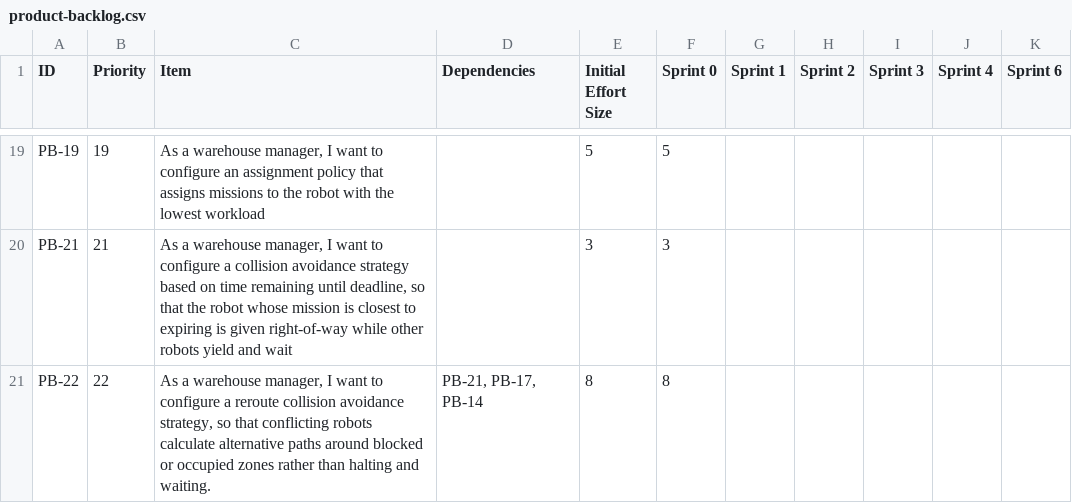
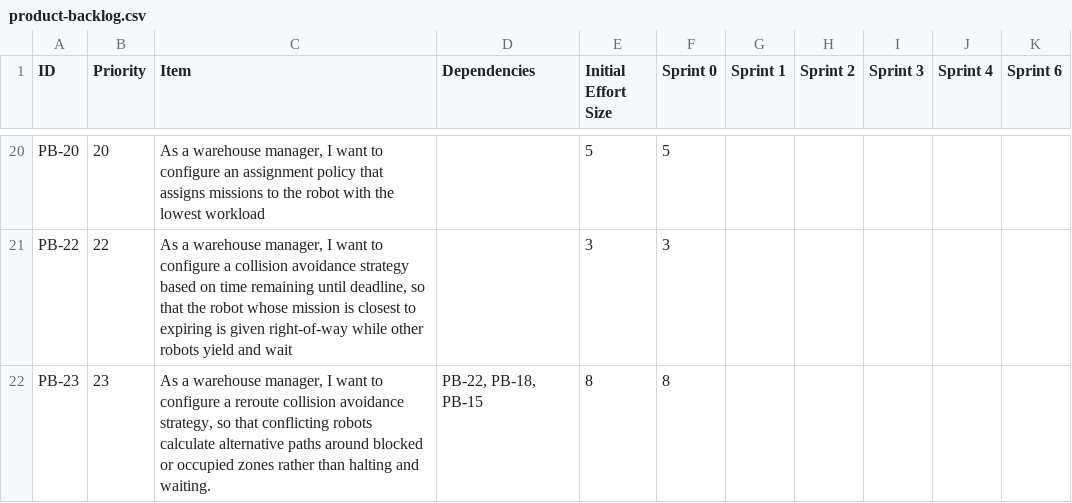
Before and after one commit to GitMatt101/PPS-25-Sentinel, a CSV file: process/product-backlog.csv, drawn as a sheet; only a part is shown, gaps mark what is left out; removed rows and columns are numbered as before the commit, all else as after; the diff covers the shown part only; the diff names each change by its address in the sheet, - before the commit and + after, or states it on an @@ line.

Commit message:
docs(process): sprint-1 start

```diff
--- a/process/product-backlog.csv
+++ b/process/product-backlog.csv
-A20 (ID): PB-19
+A20 (ID): PB-20
-B20 (Priority): 19
+B20 (Priority): 20
-row 20: PB-21 | 21 | As a warehouse manager, I want to configure a collision avoidance strategy based on time remaining until deadline, so that the robot whose mission is closest to expiring is given right-of-way while other robots yield and wait |  | 3 | 3
-C21 (Item): …configure a reroute collision avoidance strategy, so that conflicting robots calculate alternative paths around blocked or occupied zones rather than halting and waiting.
+C21 (Item): …configure a collision avoidance strategy based on time remaining until deadline, so that the robot whose mission is closest to expiring is given right-of-way while other robots yield and wait
-D21 (Dependencies): PB-21, PB-17, PB-14
+D21 (Dependencies): (empty)
-E21 (Initial Effort Size): 8
+E21 (Initial Effort Size): 3
-F21 (Sprint 0): 8
+F21 (Sprint 0): 3
+row 22: PB-23 | 23 | As a warehouse manager, I want to configure a reroute collision avoidance strategy, so that conflicting robots calculate alternative paths around blocked or occupied zones rather than halting and waiting. | PB-22, PB-18, PB-15 | 8 | 8
```
Also changed, not shown: 1 added row and 32 edited cells elsewhere in this file, 1 other file.
